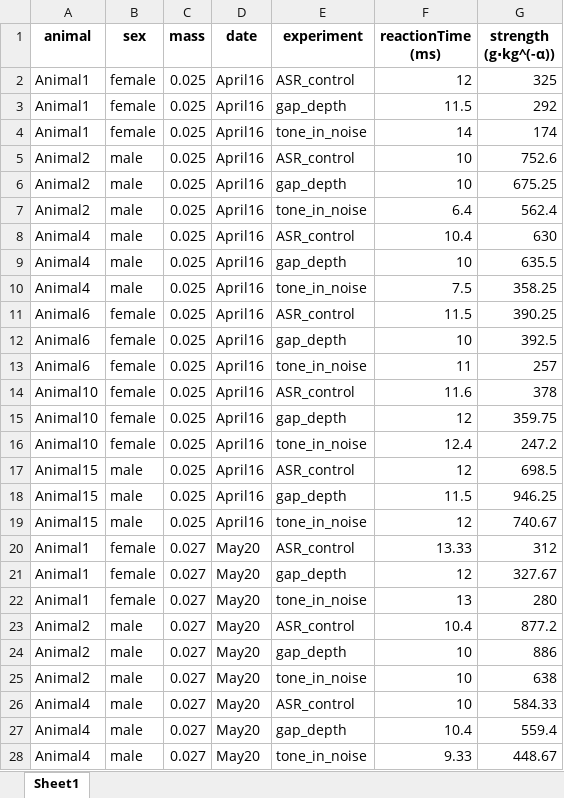
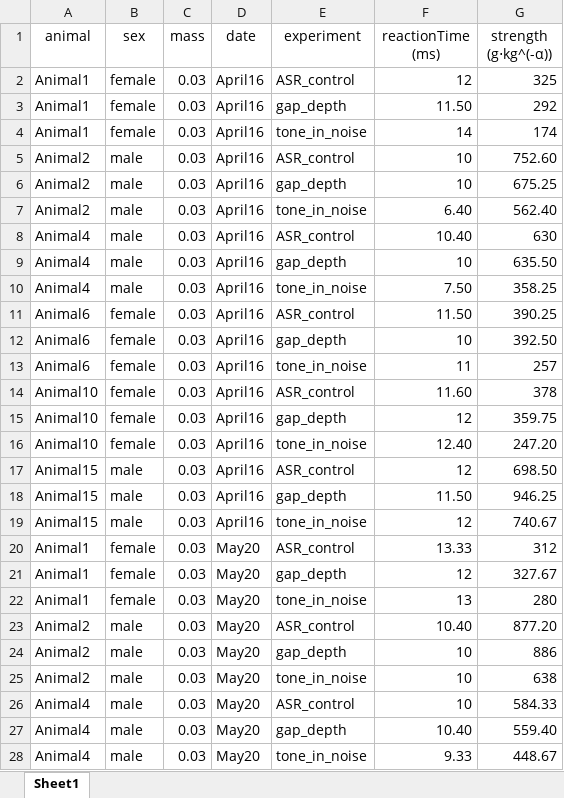
Before and after one commit to Leon-Kolb/Startle-Response-Analysis, an Excel workbook: Results/13/Output.xlsx, sheet Sheet1, drawn as a sheet; only a part is shown; values as stored, in another font and other column widths than the file's, no borders; the diff covers the shown part only; the diff names each change by its address in the sheet, - before the commit and + after, or states it on an @@ line.

```diff
--- a/Results/13/Output.xlsx (sheet Sheet1)
+++ b/Results/13/Output.xlsx (sheet Sheet1)
-A1:G1 bold: on
+A1:G1 bold: off
-C2:C19 (mass): 0.025
+C2:C19 (mass): 0.03
-F3 (reactionTime (ms)): 11.5
+F3 (reactionTime (ms)): 11.50
-G5 (strength (g⋅kg^(-α))): 752.6
+G5 (strength (g⋅kg^(-α))): 752.60
-F7 (reactionTime (ms)): 6.4
+F7 (reactionTime (ms)): 6.40
-G7 (strength (g⋅kg^(-α))): 562.4
+G7 (strength (g⋅kg^(-α))): 562.40
-F8 (reactionTime (ms)): 10.4
+F8 (reactionTime (ms)): 10.40
-G9 (strength (g⋅kg^(-α))): 635.5
+G9 (strength (g⋅kg^(-α))): 635.50
-F10 (reactionTime (ms)): 7.5
+F10 (reactionTime (ms)): 7.50
-F11 (reactionTime (ms)): 11.5
+F11 (reactionTime (ms)): 11.50
-G12 (strength (g⋅kg^(-α))): 392.5
+G12 (strength (g⋅kg^(-α))): 392.50
-F14 (reactionTime (ms)): 11.6
+F14 (reactionTime (ms)): 11.60
-F16 (reactionTime (ms)): 12.4
+F16 (reactionTime (ms)): 12.40
-G16 (strength (g⋅kg^(-α))): 247.2
+G16 (strength (g⋅kg^(-α))): 247.20
-G17 (strength (g⋅kg^(-α))): 698.5
+G17 (strength (g⋅kg^(-α))): 698.50
-F18 (reactionTime (ms)): 11.5
+F18 (reactionTime (ms)): 11.50
-C20:C28 (mass): 0.027
+C20:C28 (mass): 0.03
-F23 (reactionTime (ms)): 10.4
+F23 (reactionTime (ms)): 10.40
-G23 (strength (g⋅kg^(-α))): 877.2
+G23 (strength (g⋅kg^(-α))): 877.20
-F27 (reactionTime (ms)): 10.4
+F27 (reactionTime (ms)): 10.40
-G27 (strength (g⋅kg^(-α))): 559.4
+G27 (strength (g⋅kg^(-α))): 559.40
```
Also changed, not shown: 20 edited cells elsewhere in this sheet, Results/13/Output_Top_10.xlsx, 3 other files.
